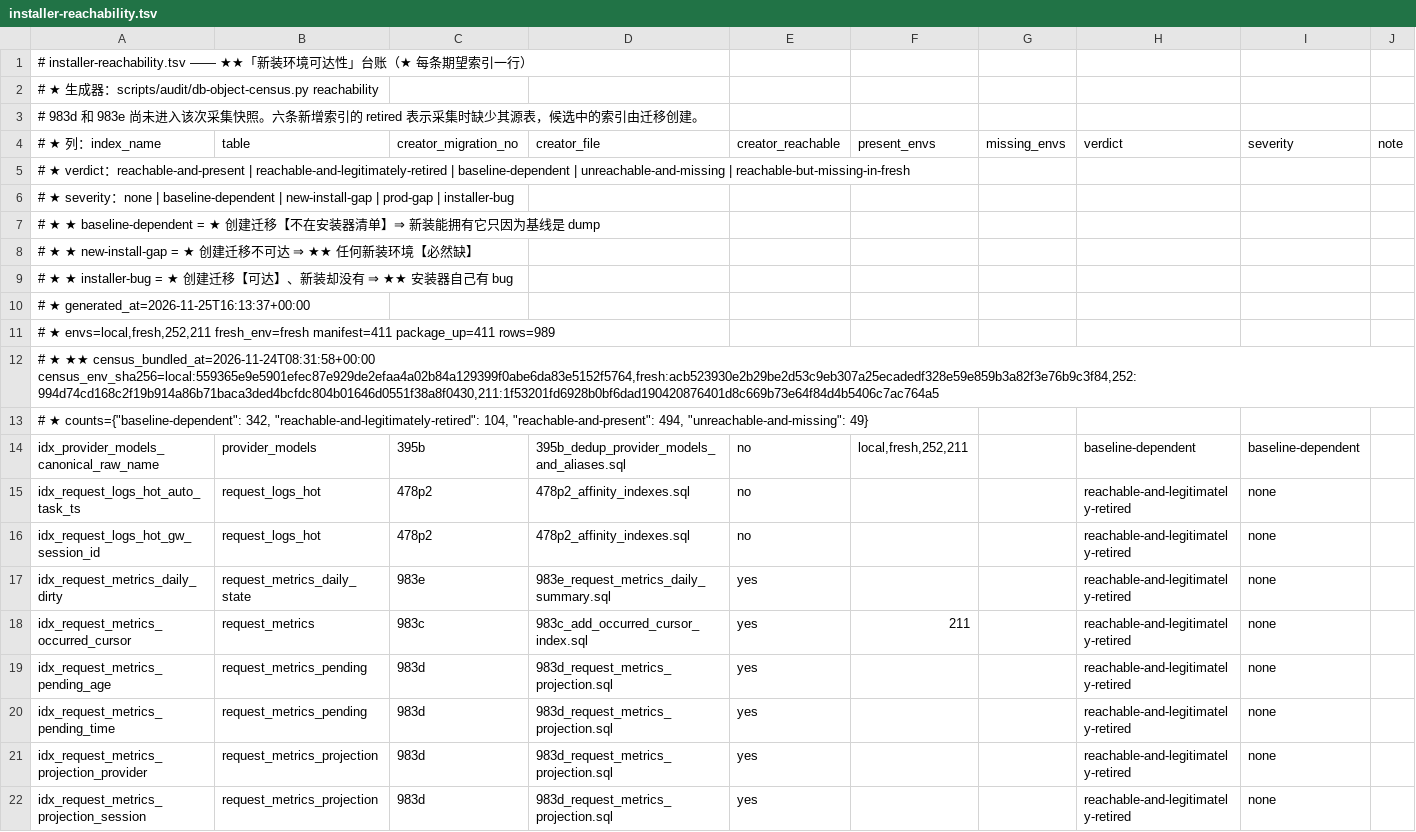
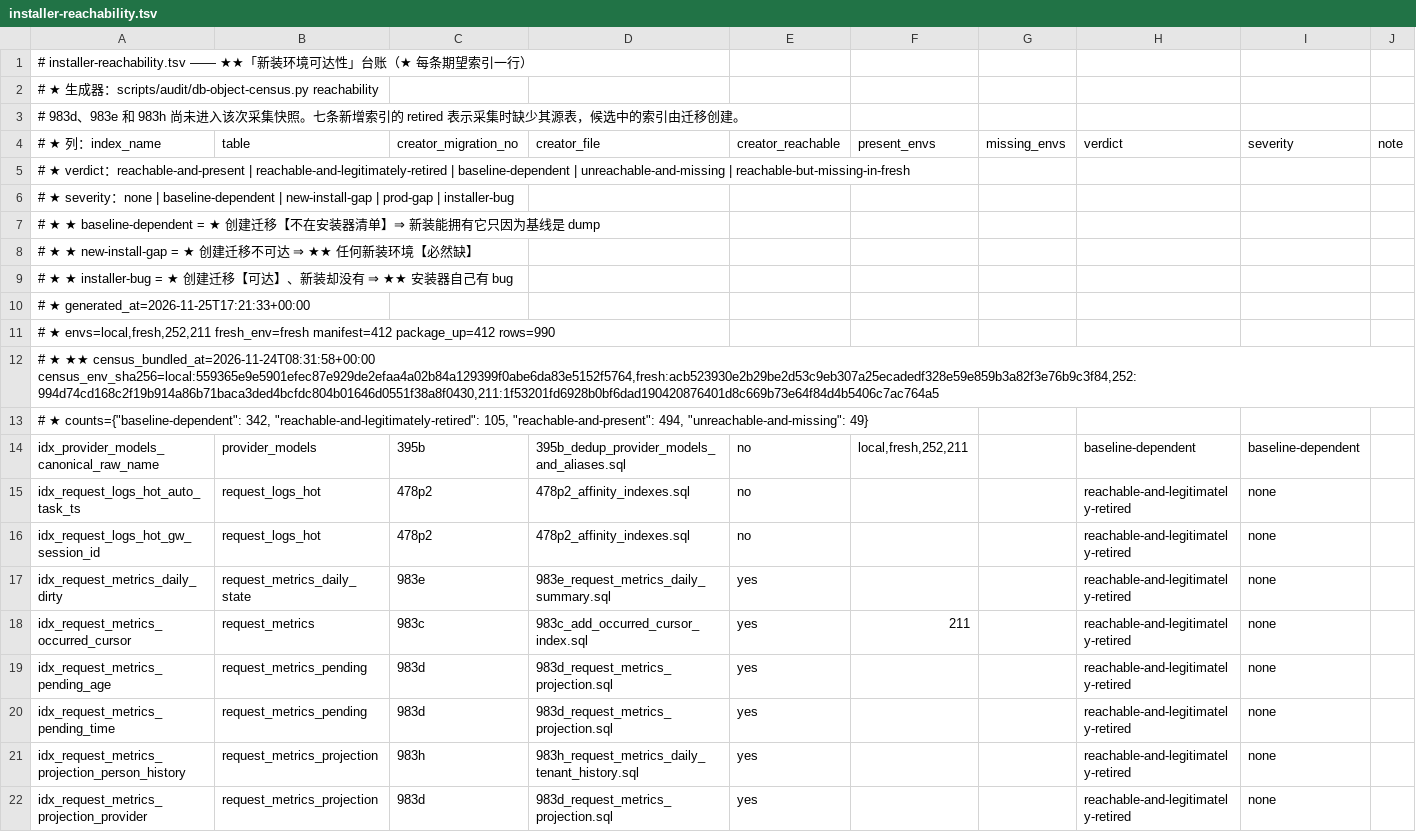
Before and after one commit to halfking/ai-native-gateway-core, a TSV file: scripts/audit/asset/installer-reachability.tsv, drawn as a sheet; only a part is shown; the shorter side is filled out with more unchanged rows.

```diff
--- a/scripts/audit/asset/installer-reachability.tsv
+++ b/scripts/audit/asset/installer-reachability.tsv
@@ -2,3 +2,3 @@
 # ★ 生成器：scripts/audit/db-object-census.py reachability
-# 983d 和 983e 尚未进入该次采集快照。六条新增索引的 retired 表示采集时缺少其源表，候选中的索引由迁移创建。
+# 983d、983e 和 983h 尚未进入该次采集快照。七条新增索引的 retired 表示采集时缺少其源表，候选中的索引由迁移创建。
 # ★ 列：index_name	table	creator_migration_no	creator_file	creator_reachable	present_envs	missing_envs	verdict	severity	note
@@ -9,6 +9,6 @@
 # ★ ★ installer-bug      = ★ 创建迁移【可达】、新装却没有 ⇒ ★★ 安装器自己有 bug
-# ★ generated_at=2026-11-25T16:13:37+00:00
-# ★ envs=local,fresh,252,211 fresh_env=fresh manifest=411 package_up=411 rows=989
+# ★ generated_at=2026-11-25T17:21:33+00:00
+# ★ envs=local,fresh,252,211 fresh_env=fresh manifest=412 package_up=412 rows=990
 # ★ ★★ census_bundled_at=2026-11-24T08:31:58+00:00 census_env_sha256=local:559365e9e5901efec87e929de2efaa4a02b84a129399f0abe6da83e5152f5764,fresh:acb523930e2b29be2d53c9eb307a25ecadedf328e59e859b3a82f3e76b9c3f84,252:994d74cd168c2f19b914a86b71baca3ded4bcfdc804b01646d0551f38a8f0430,211:1f53201fd6928b0bf6dad190420876401d8c669b73e64f84d4b5406c7ac764a5
-# ★ counts={"baseline-dependent": 342, "reachable-and-legitimately-retired": 104, "reachable-and-present": 494, "unreachable-and-missing": 49}
+# ★ counts={"baseline-dependent": 342, "reachable-and-legitimately-retired": 105, "reachable-and-present": 494, "unreachable-and-missing": 49}
 idx_provider_models_canonical_raw_name	provider_models	395b	395b_dedup_provider_models_and_aliases.sql	no	local,fresh,252,211		baseline-dependent	baseline-dependent	
@@ -20,2 +20,3 @@ idx_request_metrics_pending_age	request_metrics_pending	983d	983d_request_metric
 idx_request_metrics_pending_time	request_metrics_pending	983d	983d_request_metrics_projection.sql	yes			reachable-and-legitimately-retired	none	
+idx_request_metrics_projection_person_history	request_metrics_projection	983h	983h_request_metrics_daily_tenant_history.sql	yes			reachable-and-legitimately-retired	none	
 idx_request_metrics_projection_provider	request_metrics_projection	983d	983d_request_metrics_projection.sql	yes			reachable-and-legitimately-retired	none	
```
Also changed, not shown: scripts/audit/asset/db-object-expect.tsv, scripts/audit/asset/db-object-gap-ledger.tsv, 18 other files.
